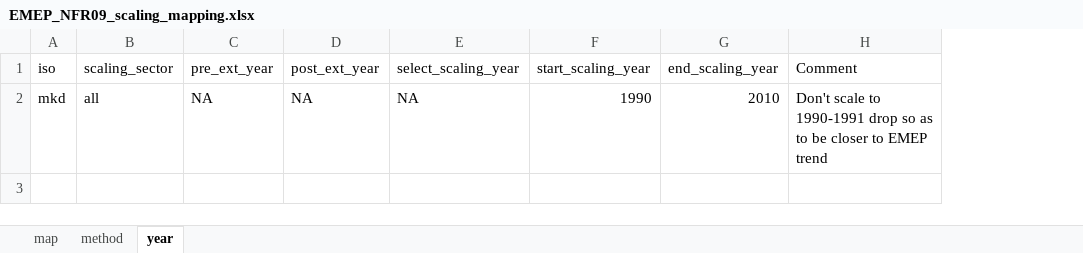
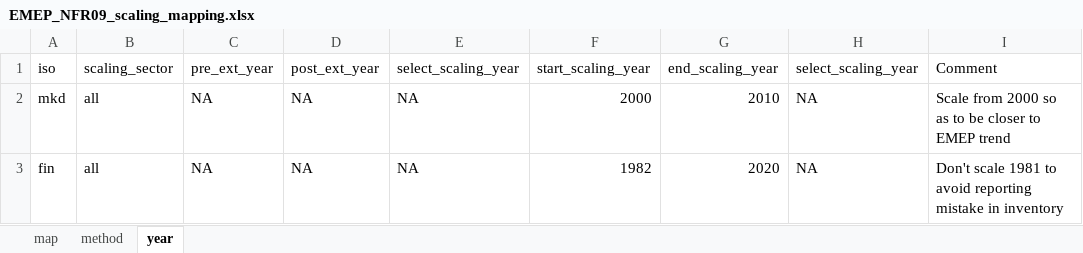
Before and after one commit to JGCRI/CEDS, an Excel workbook: input/mappings/scaling/EMEP_NFR09_scaling_mapping.xlsx, sheet year, drawn as a sheet; values as stored, in another font and other column widths than the file's, no borders; addresses are those after the commit; the diff names each change by its address in the sheet, - before the commit and + after, or states it on an @@ line.

```diff
--- a/input/mappings/scaling/EMEP_NFR09_scaling_mapping.xlsx (sheet year)
+++ b/input/mappings/scaling/EMEP_NFR09_scaling_mapping.xlsx (sheet year)
+column H (select_scaling_year), row 2: NA
-F2 (start_scaling_year): 1990
+F2 (start_scaling_year): 2000
-I2 (Comment): Don't scale to 1990-1991 drop so as…
+I2 (Comment): Scale from 2000 so as…
+row 3: fin | all | NA | NA | NA | 1982 | 2020 | NA | Don't scale 1981 to avoid reporting mistake in inventory
```
Also changed, not shown: input/mappings/scaling/EMEP_NFR14_scaling_mapping.xlsx, input/mappings/scaling/Edgar_scaling_mapping.xlsx.
